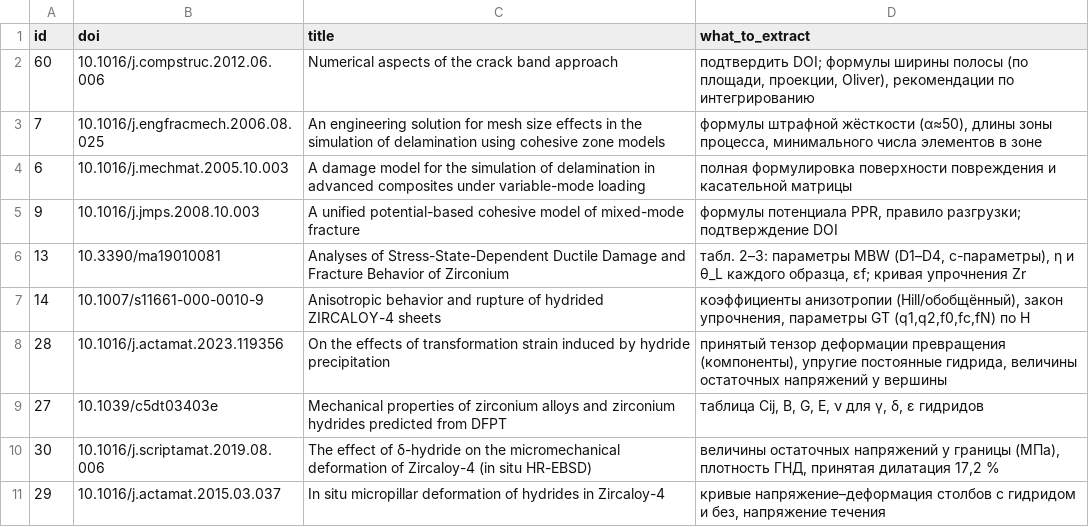
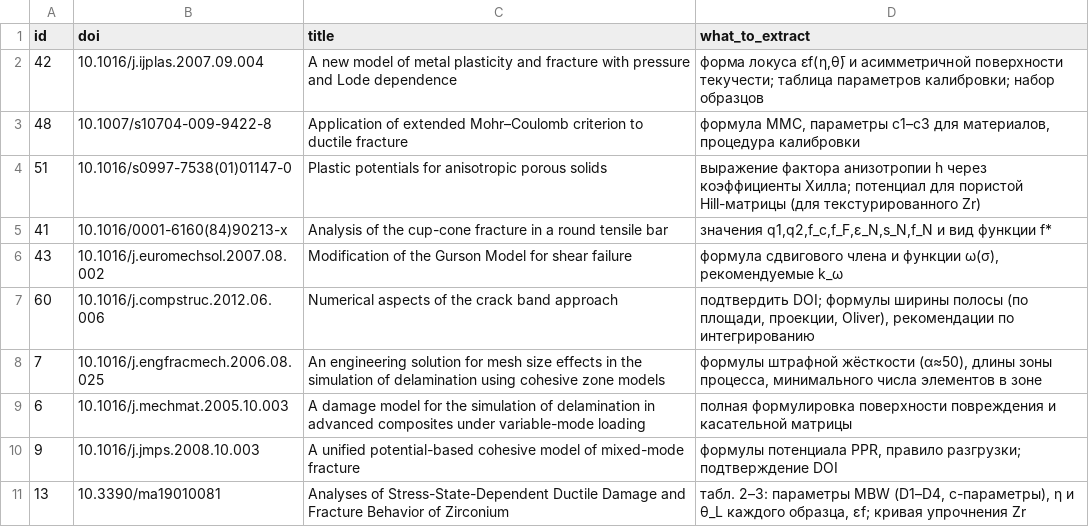
Before and after one commit to Zirconium-lover/library, a CSV file: biblio/needs_fulltext.csv, drawn as a sheet; only a part is shown; the shorter side is filled out with more unchanged rows.

```diff
--- a/biblio/needs_fulltext.csv
+++ b/biblio/needs_fulltext.csv
@@ -1,2 +1,7 @@
 id,doi,title,what_to_extract
+42,10.1016/j.ijplas.2007.09.004,A new model of metal plasticity and fracture with pressure and Lode dependence,"форма локуса εf(η,θ̄) и асимметричной поверхности текучести; таблица параметров калибровки; набор образцов"
+48,10.1007/s10704-009-9422-8,Application of extended Mohr–Coulomb criterion to ductile fracture,"формула MMC, параметры c1–c3 для материалов, процедура калибровки"
+51,10.1016/s0997-7538(01)01147-0,Plastic potentials for anisotropic porous solids,выражение фактора анизотропии h через коэффициенты Хилла; потенциал для пористой Hill-матрицы (для текстурированного Zr)
+41,10.1016/0001-6160(84)90213-x,Analysis of the cup-cone fracture in a round tensile bar,"значения q1,q2,f_c,f_F,ε_N,s_N,f_N и вид функции f*"
+43,10.1016/j.euromechsol.2007.08.002,Modification of the Gurson Model for shear failure,"формула сдвигового члена и функции ω(σ), рекомендуемые k_ω"
 60,10.1016/j.compstruc.2012.06.006,Numerical aspects of the crack band approach,"подтвердить DOI; формулы ширины полосы (по площади, проекции, Oliver), рекомендации по интегрированию"
```
Also changed, not shown: biblio/candidates_unverified.csv, biblio/catalog.csv, 1 other file.
